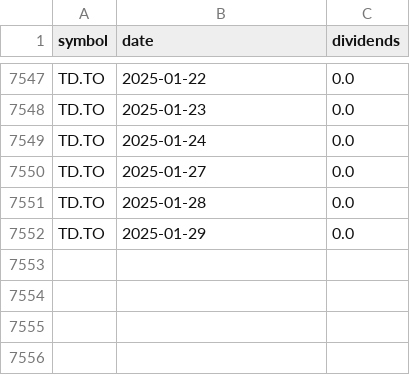
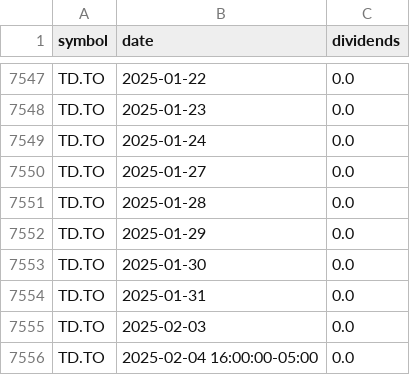
Before and after one commit to helenzhupnyk/canadian_banks_stock_data_analysis, a CSV file: TD_dividends.csv, drawn as a sheet; only a part is shown, gaps mark what is left out; the diff names each change by its address in the sheet, - before the commit and + after, or states it on an @@ line.

```diff
--- a/TD_dividends.csv
+++ b/TD_dividends.csv
+row 7553: TD.TO | 2025-01-30 | 0.0
+row 7554: TD.TO | 2025-01-31 | 0.0
+row 7555: TD.TO | 2025-02-03 | 0.0
+row 7556: TD.TO | 2025-02-04 16:00:00-05:00 | 0.0
```
Also changed, not shown: CIBC_dividends.csv, TD_historical_data.csv, 2 other files.
